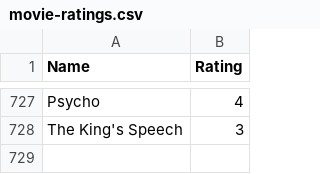
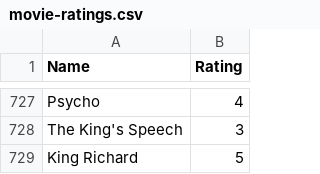
Before and after one commit to tnoel999888/movie-list, a CSV file: _data/movie-ratings.csv, drawn as a sheet; only a part is shown, gaps mark what is left out; the diff names each change by its address in the sheet, - before the commit and + after, or states it on an @@ line.

Commit message:
Update movie-ratings.csv

```diff
--- a/_data/movie-ratings.csv
+++ b/_data/movie-ratings.csv
+row 729: King Richard | 5
```
